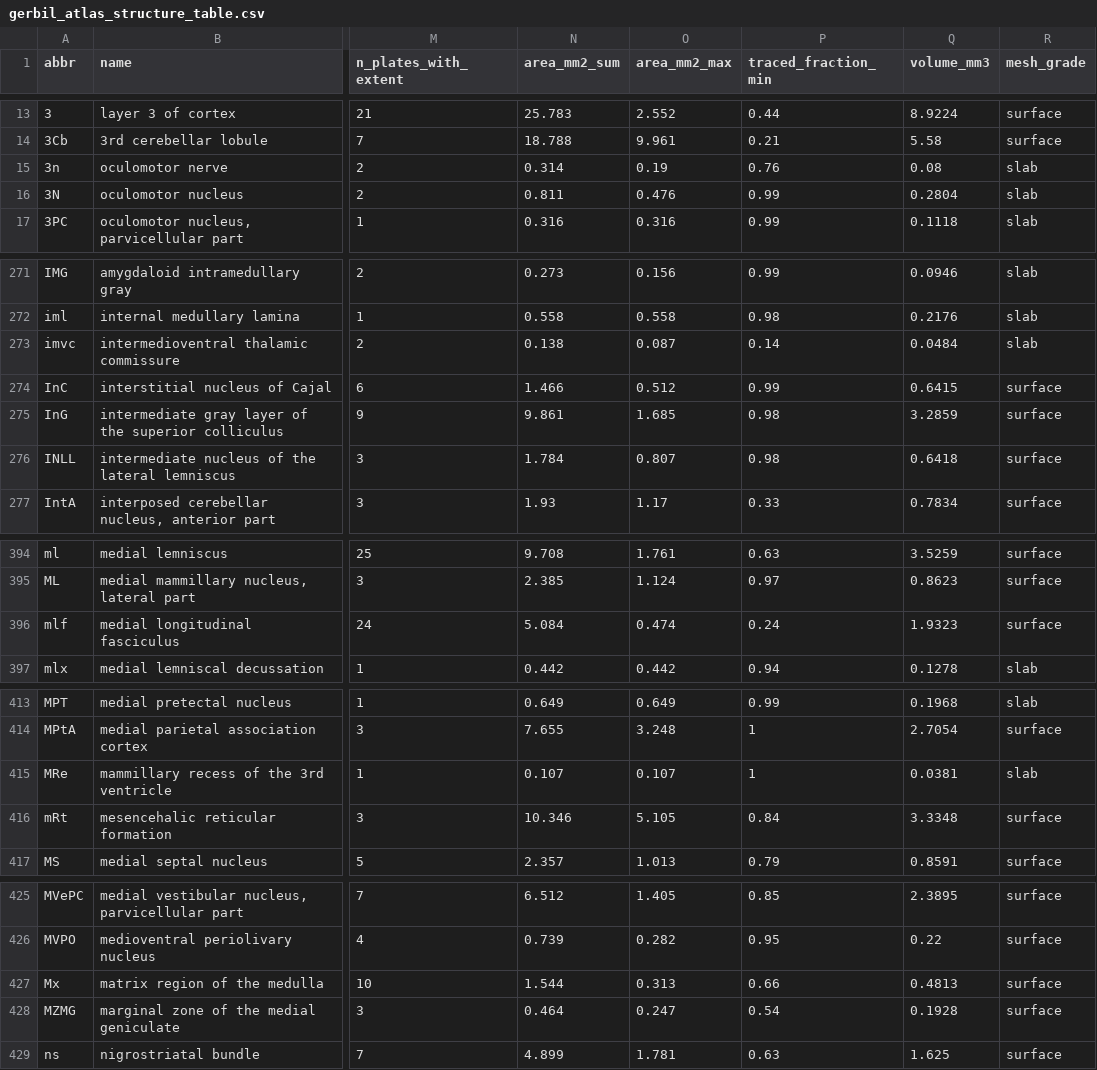
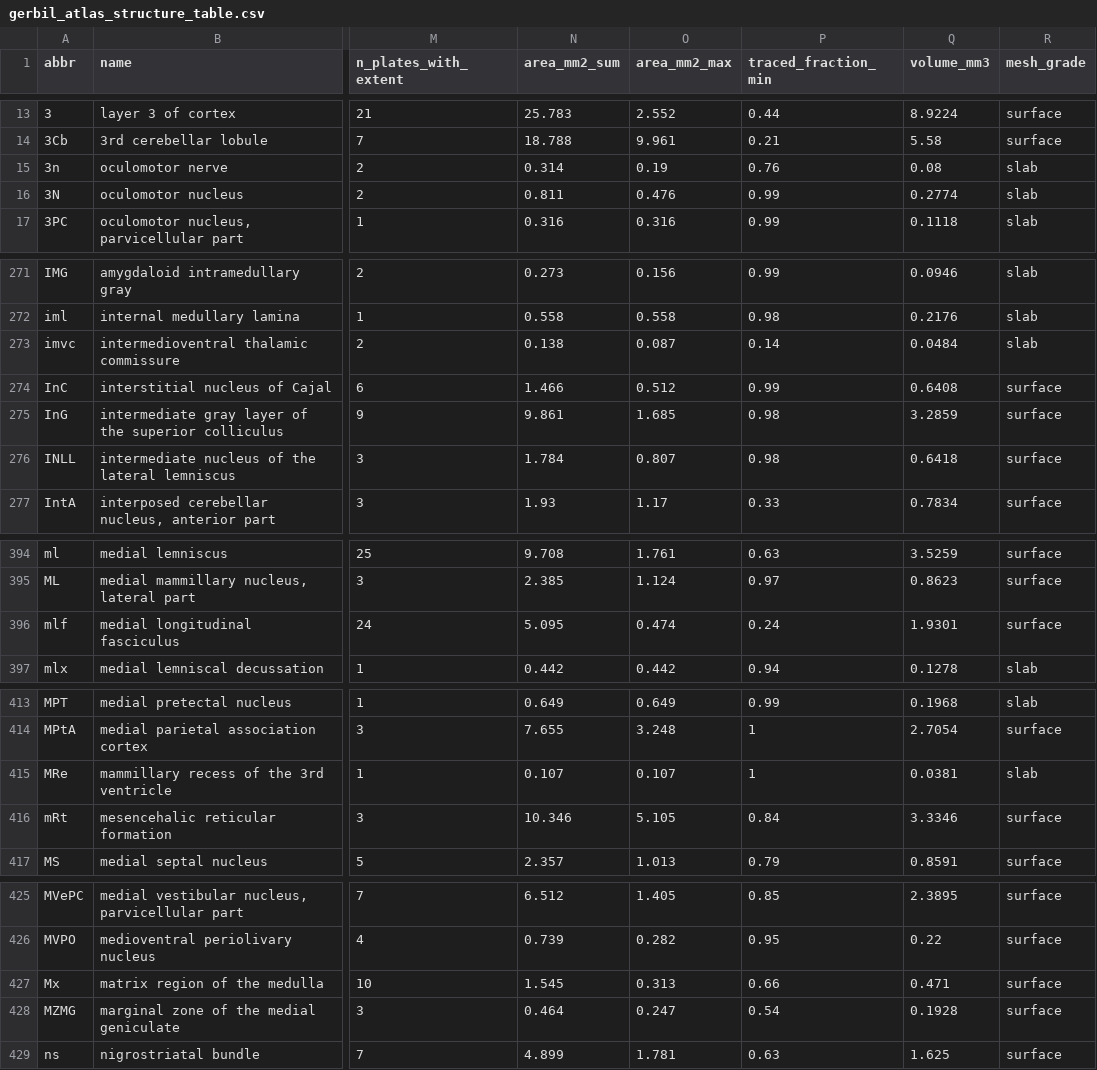
Before and after one commit to dstolz/GerbilAtlasExplorer, a CSV file: data/gerbil_atlas_structure_table.csv, drawn as a sheet; only a part is shown, gaps mark what is left out; the diff covers the shown part only; the diff names each change by its address in the sheet, - before the commit and + after, or states it on an @@ line.

```diff
--- a/data/gerbil_atlas_structure_table.csv
+++ b/data/gerbil_atlas_structure_table.csv
-Q16 (volume_mm3): 0.2804
+Q16 (volume_mm3): 0.2774
-Q274 (volume_mm3): 0.6415
+Q274 (volume_mm3): 0.6408
-N396 (area_mm2_sum): 5.084
+N396 (area_mm2_sum): 5.095
-Q396 (volume_mm3): 1.9323
+Q396 (volume_mm3): 1.9301
-Q416 (volume_mm3): 3.3348
+Q416 (volume_mm3): 3.3346
-N427 (area_mm2_sum): 1.544
+N427 (area_mm2_sum): 1.545
-Q427 (volume_mm3): 0.4813
+Q427 (volume_mm3): 0.471
```
Also changed, not shown: 49 edited cells elsewhere in this file, 14 other files.
